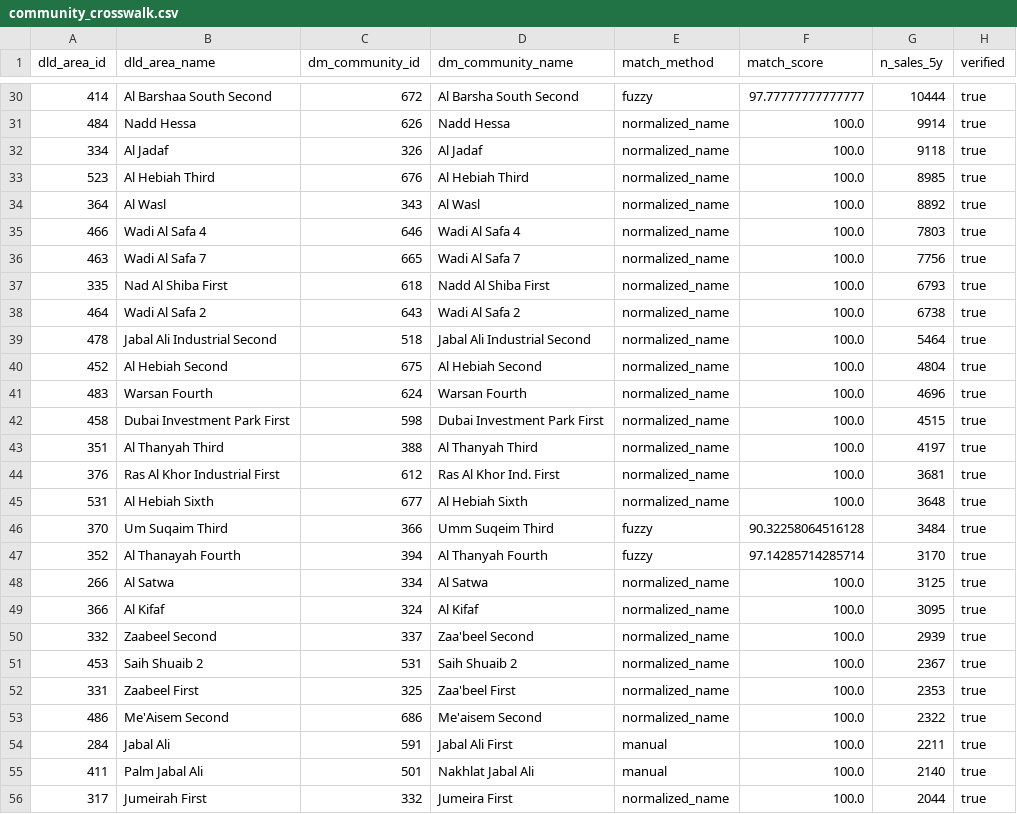
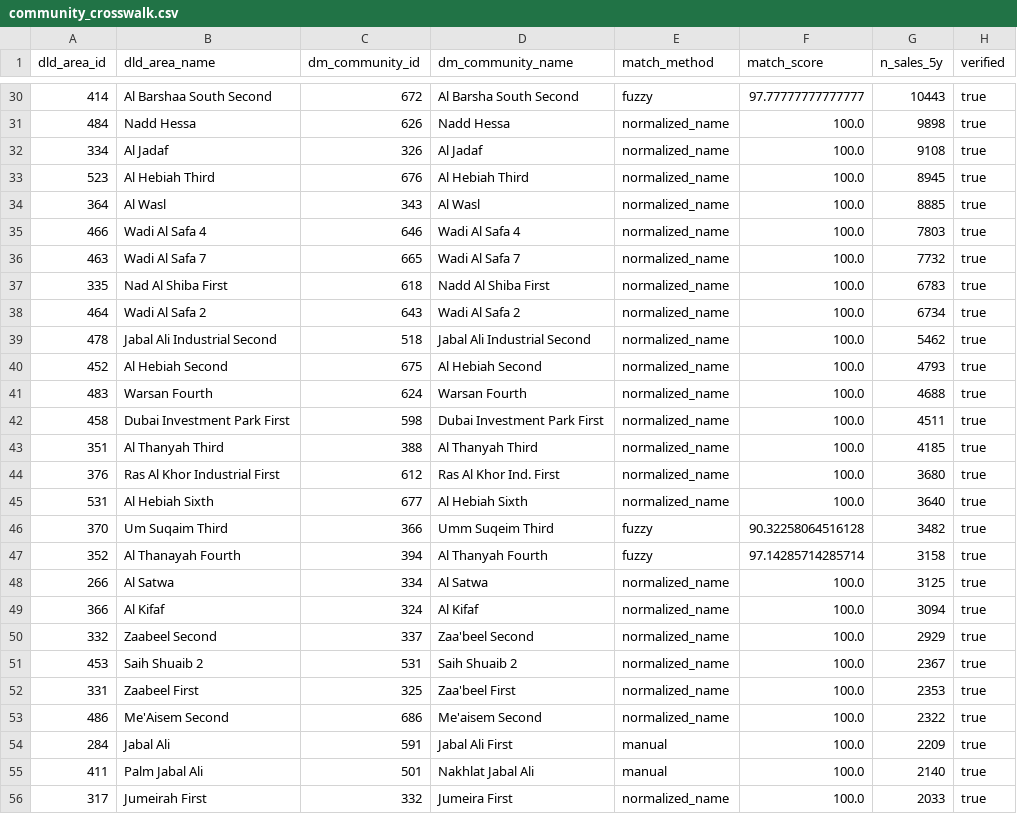
Before and after one commit to Surabhi3011/dubai-location-intel, a CSV file: data/reference/community_crosswalk.csv, drawn as a sheet; only a part is shown, gaps mark what is left out; the diff covers the shown part only.

```diff
--- a/data/reference/community_crosswalk.csv
+++ b/data/reference/community_crosswalk.csv
@@ -30,22 +30,22 @@ dld_area_id,dld_area_name,dm_community_id,dm_community_name,match_method,match_s
-414,Al Barshaa South Second,672,Al Barsha South Second,fuzzy,97.77777777777777,10444,true
-484,Nadd Hessa,626,Nadd Hessa,normalized_name,100.0,9914,true
-334,Al Jadaf,326,Al Jadaf,normalized_name,100.0,9118,true
-523,Al Hebiah Third,676,Al Hebiah Third,normalized_name,100.0,8985,true
-364,Al Wasl,343,Al Wasl,normalized_name,100.0,8892,true
+414,Al Barshaa South Second,672,Al Barsha South Second,fuzzy,97.77777777777777,10443,true
+484,Nadd Hessa,626,Nadd Hessa,normalized_name,100.0,9898,true
+334,Al Jadaf,326,Al Jadaf,normalized_name,100.0,9108,true
+523,Al Hebiah Third,676,Al Hebiah Third,normalized_name,100.0,8945,true
+364,Al Wasl,343,Al Wasl,normalized_name,100.0,8885,true
 466,Wadi Al Safa 4,646,Wadi Al Safa 4,normalized_name,100.0,7803,true
-463,Wadi Al Safa 7,665,Wadi Al Safa 7,normalized_name,100.0,7756,true
-335,Nad Al Shiba First,618,Nadd Al Shiba First,normalized_name,100.0,6793,true
-464,Wadi Al Safa 2,643,Wadi Al Safa 2,normalized_name,100.0,6738,true
-478,Jabal Ali Industrial Second,518,Jabal Ali Industrial Second,normalized_name,100.0,5464,true
-452,Al Hebiah Second,675,Al Hebiah Second,normalized_name,100.0,4804,true
-483,Warsan Fourth,624,Warsan Fourth,normalized_name,100.0,4696,true
-458,Dubai Investment Park First,598,Dubai Investment Park First,normalized_name,100.0,4515,true
-351,Al Thanyah Third,388,Al Thanyah Third,normalized_name,100.0,4197,true
-376,Ras Al Khor Industrial First,612,Ras Al Khor Ind. First,normalized_name,100.0,3681,true
-531,Al Hebiah Sixth,677,Al Hebiah Sixth,normalized_name,100.0,3648,true
-370,Um Suqaim Third,366,Umm Suqeim Third,fuzzy,90.32258064516128,3484,true
-352,Al Thanayah Fourth,394,Al Thanyah Fourth,fuzzy,97.14285714285714,3170,true
+463,Wadi Al Safa 7,665,Wadi Al Safa 7,normalized_name,100.0,7732,true
+335,Nad Al Shiba First,618,Nadd Al Shiba First,normalized_name,100.0,6783,true
+464,Wadi Al Safa 2,643,Wadi Al Safa 2,normalized_name,100.0,6734,true
+478,Jabal Ali Industrial Second,518,Jabal Ali Industrial Second,normalized_name,100.0,5462,true
+452,Al Hebiah Second,675,Al Hebiah Second,normalized_name,100.0,4793,true
+483,Warsan Fourth,624,Warsan Fourth,normalized_name,100.0,4688,true
+458,Dubai Investment Park First,598,Dubai Investment Park First,normalized_name,100.0,4511,true
+351,Al Thanyah Third,388,Al Thanyah Third,normalized_name,100.0,4185,true
+376,Ras Al Khor Industrial First,612,Ras Al Khor Ind. First,normalized_name,100.0,3680,true
+531,Al Hebiah Sixth,677,Al Hebiah Sixth,normalized_name,100.0,3640,true
+370,Um Suqaim Third,366,Umm Suqeim Third,fuzzy,90.32258064516128,3482,true
+352,Al Thanayah Fourth,394,Al Thanyah Fourth,fuzzy,97.14285714285714,3158,true
 266,Al Satwa,334,Al Satwa,normalized_name,100.0,3125,true
-366,Al Kifaf,324,Al Kifaf,normalized_name,100.0,3095,true
-332,Zaabeel Second,337,Zaa'beel Second,normalized_name,100.0,2939,true
+366,Al Kifaf,324,Al Kifaf,normalized_name,100.0,3094,true
+332,Zaabeel Second,337,Zaa'beel Second,normalized_name,100.0,2929,true
 453,Saih Shuaib 2,531,Saih Shuaib 2,normalized_name,100.0,2367,true
@@ -53,4 +53,4 @@ dld_area_id,dld_area_name,dm_community_id,dm_community_name,match_method,match_s
 486,Me'Aisem Second,686,Me'aisem Second,normalized_name,100.0,2322,true
-284,Jabal Ali,591,Jabal Ali First,manual,100.0,2211,true
+284,Jabal Ali,591,Jabal Ali First,manual,100.0,2209,true
 411,Palm Jabal Ali,501,Nakhlat Jabal Ali,manual,100.0,2140,true
-317,Jumeirah First,332,Jumeira First,normalized_name,100.0,2044,true
+317,Jumeirah First,332,Jumeira First,normalized_name,100.0,2033,true
```
Also changed, not shown: 4 added rows, 4 removed rows and 45 edited cells elsewhere in this file.
